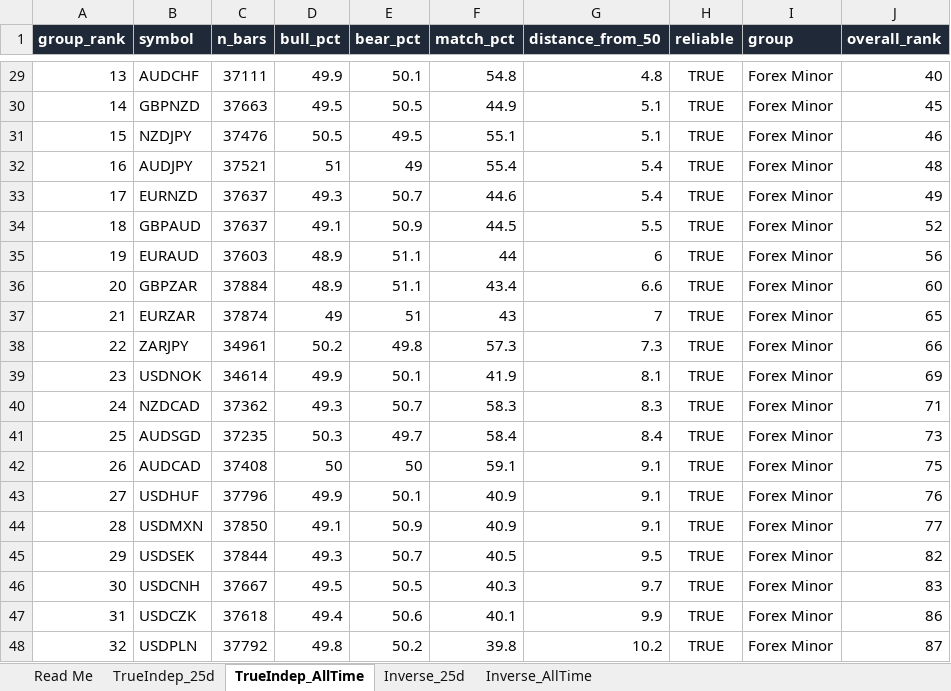
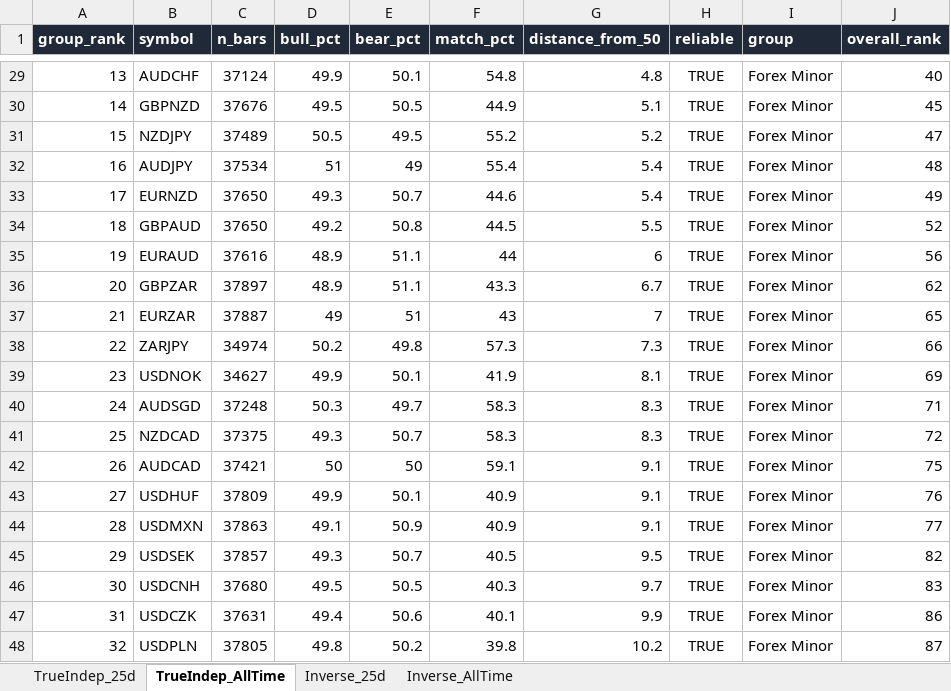
Before and after one commit to Jamesssurfer/Multi_Assets_Correlation, an Excel workbook: output/Multi_Asset_Correlation.xlsx, sheet TrueIndep_AllTime, drawn as a sheet; only a part is shown, gaps mark what is left out; values as stored, in another font and other column widths than the file's, no borders; removed rows and columns are numbered as before the commit, all else as after; the diff covers the shown part only; the diff names each change by its address in the sheet, - before the commit and + after, or states it on an @@ line.

```diff
--- a/output/Multi_Asset_Correlation.xlsx (sheet TrueIndep_AllTime)
+++ b/output/Multi_Asset_Correlation.xlsx (sheet TrueIndep_AllTime)
-sheet tab: Read Me
-C29 (n_bars): 37111
+C29 (n_bars): 37124
-C30 (n_bars): 37663
+C30 (n_bars): 37676
-C31 (n_bars): 37476
+C31 (n_bars): 37489
-F31 (match_pct): 55.1
+F31 (match_pct): 55.2
-G31 (distance_from_50): 5.1
+G31 (distance_from_50): 5.2
-J31 (overall_rank): 46
+J31 (overall_rank): 47
-C32 (n_bars): 37521
+C32 (n_bars): 37534
-C33:C34 (n_bars): 37637
+C33:C34 (n_bars): 37650
-D34 (bull_pct): 49.1
+D34 (bull_pct): 49.2
-E34 (bear_pct): 50.9
+E34 (bear_pct): 50.8
-C35 (n_bars): 37603
+C35 (n_bars): 37616
-C36 (n_bars): 37884
+C36 (n_bars): 37897
-F36 (match_pct): 43.4
+F36 (match_pct): 43.3
-G36 (distance_from_50): 6.6
+G36 (distance_from_50): 6.7
-J36 (overall_rank): 60
+J36 (overall_rank): 62
-C37 (n_bars): 37874
+C37 (n_bars): 37887
-C38 (n_bars): 34961
+C38 (n_bars): 34974
-C39 (n_bars): 34614
+C39 (n_bars): 34627
-row 40: 24 | NZDCAD | 37362 | 49.3 | 50.7 | 58.3 | 8.3 | TRUE | Forex Minor | 71
-A40 (group_rank): 25
+A40 (group_rank): 24
-C40 (n_bars): 37235
+C40 (n_bars): 37248
-F40 (match_pct): 58.4
+F40 (match_pct): 58.3
-G40 (distance_from_50): 8.4
+G40 (distance_from_50): 8.3
-J40 (overall_rank): 73
+J40 (overall_rank): 71
+row 41: 25 | NZDCAD | 37375 | 49.3 | 50.7 | 58.3 | 8.3 | TRUE | Forex Minor | 72
-C42 (n_bars): 37408
+C42 (n_bars): 37421
-C43 (n_bars): 37796
+C43 (n_bars): 37809
-C44 (n_bars): 37850
+C44 (n_bars): 37863
-C45 (n_bars): 37844
+C45 (n_bars): 37857
-C46 (n_bars): 37667
+C46 (n_bars): 37680
-C47 (n_bars): 37618
+C47 (n_bars): 37631
-C48 (n_bars): 37792
+C48 (n_bars): 37805
```
Also changed, not shown: 95 edited cells elsewhere in this sheet, sheet TrueIndep_25d, sheet Inverse_25d, sheet Inverse_AllTime.
